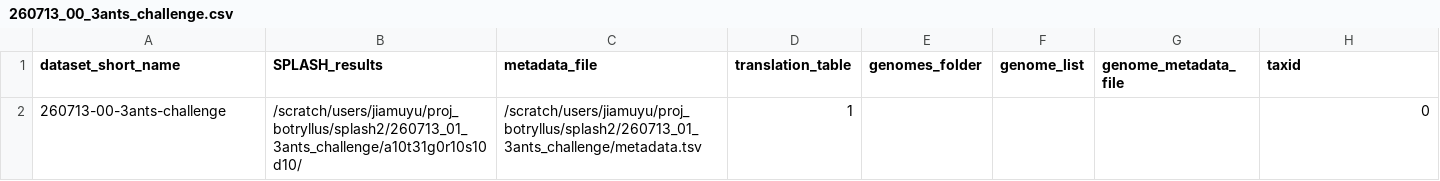
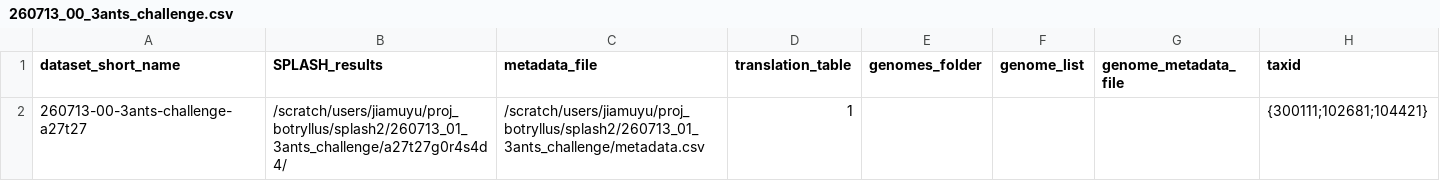
Before and after one commit to chstellar/flash26, a CSV file: 260713_00_3ants_challenge.csv, drawn as a sheet.

```diff
--- a/260713_00_3ants_challenge.csv
+++ b/260713_00_3ants_challenge.csv
@@ -1,2 +1,2 @@
 dataset_short_name,SPLASH_results,metadata_file,translation_table,genomes_folder,genome_list,genome_metadata_file,taxid
-260713-00-3ants-challenge,/scratch/users/jiamuyu/proj_botryllus/splash2/260713_01_3ants_challenge/a10t31g0r10s10d10/,/scratch/users/jiamuyu/proj_botryllus/splash2/260713_01_3ants_challenge/metadata.tsv,1,,,,0
+260713-00-3ants-challenge-a27t27,/scratch/users/jiamuyu/proj_botryllus/splash2/260713_01_3ants_challenge/a27t27g0r4s4d4/,/scratch/users/jiamuyu/proj_botryllus/splash2/260713_01_3ants_challenge/metadata.csv,1,,,,{300111;102681;104421}
```
Also changed, not shown: 260819_00_cfloridanus_fungus.csv, 260826_01_2flies_wolbachia.csv, 39 other files.
